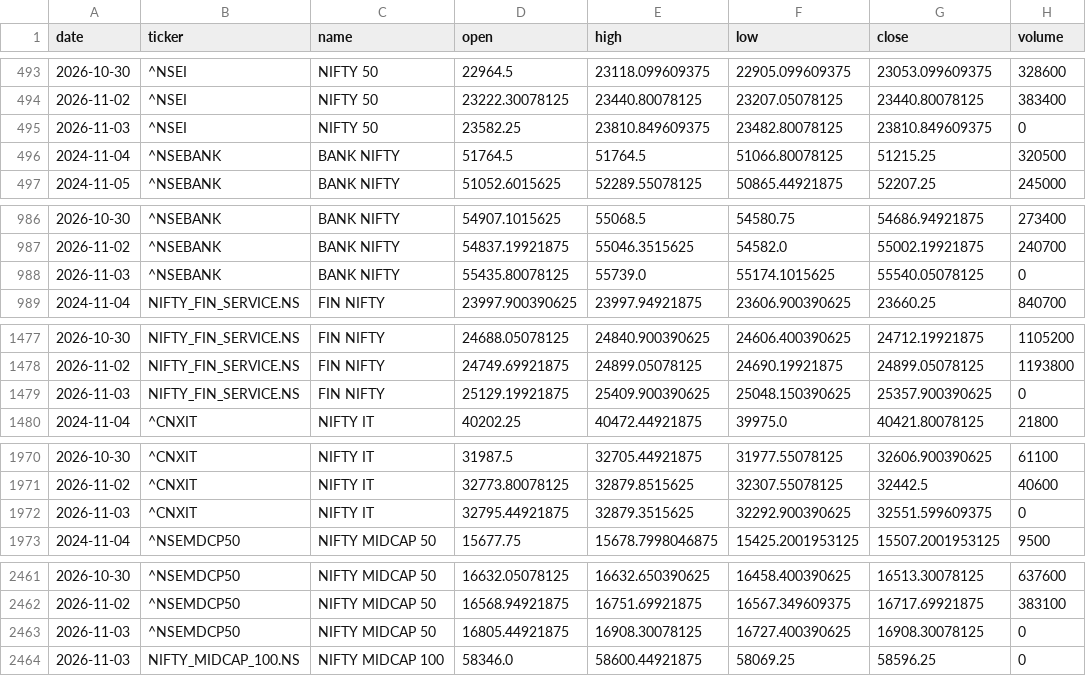
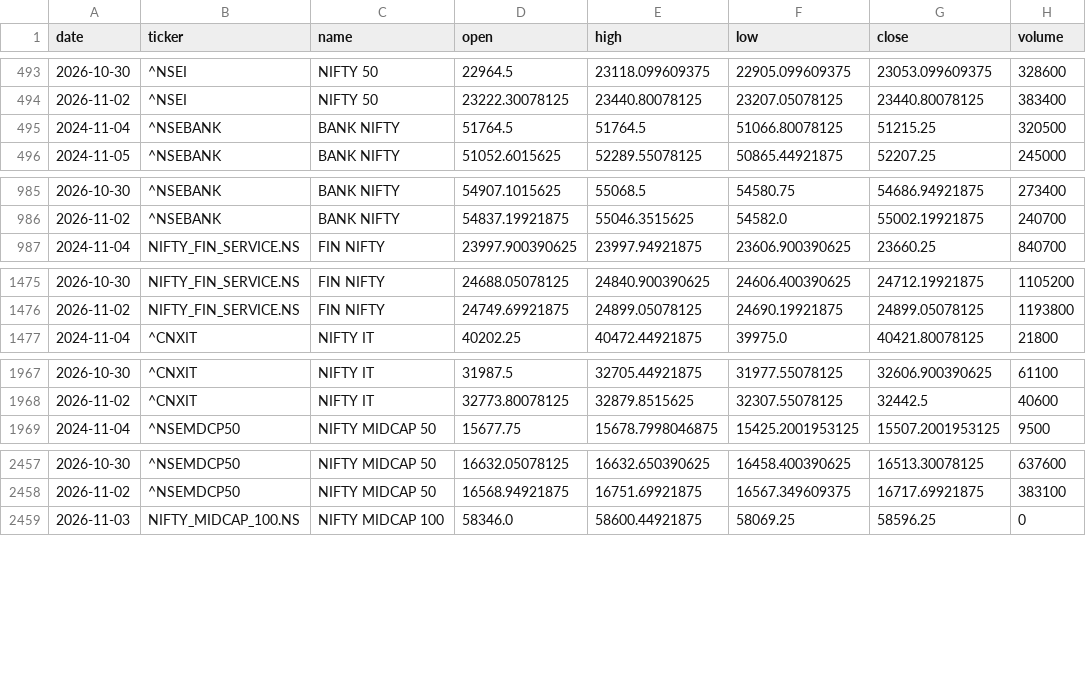
Before and after one commit to aryachirag02/swing-desk, a CSV file: data/indices.csv, drawn as a sheet; only a part is shown, gaps mark what is left out; the diff covers the shown part only.

```diff
--- a/data/indices.csv
+++ b/data/indices.csv
@@ -494,3 +494,2 @@ date,ticker,name,open,high,low,close,volume
 2026-11-02,^NSEI,NIFTY 50,23222.30078125,23440.80078125,23207.05078125,23440.80078125,383400
-2026-11-03,^NSEI,NIFTY 50,23582.25,23810.849609375,23482.80078125,23810.849609375,0
 2024-11-04,^NSEBANK,BANK NIFTY,51764.5,51764.5,51066.80078125,51215.25,320500
@@ -987,3 +986,2 @@ date,ticker,name,open,high,low,close,volume
 2026-11-02,^NSEBANK,BANK NIFTY,54837.19921875,55046.3515625,54582.0,55002.19921875,240700
-2026-11-03,^NSEBANK,BANK NIFTY,55435.80078125,55739.0,55174.1015625,55540.05078125,0
 2024-11-04,NIFTY_FIN_SERVICE.NS,FIN NIFTY,23997.900390625,23997.94921875,23606.900390625,23660.25,840700
@@ -1478,3 +1476,2 @@ date,ticker,name,open,high,low,close,volume
 2026-11-02,NIFTY_FIN_SERVICE.NS,FIN NIFTY,24749.69921875,24899.05078125,24690.19921875,24899.05078125,1193800
-2026-11-03,NIFTY_FIN_SERVICE.NS,FIN NIFTY,25129.19921875,25409.900390625,25048.150390625,25357.900390625,0
 2024-11-04,^CNXIT,NIFTY IT,40202.25,40472.44921875,39975.0,40421.80078125,21800
@@ -1971,3 +1968,2 @@ date,ticker,name,open,high,low,close,volume
 2026-11-02,^CNXIT,NIFTY IT,32773.80078125,32879.8515625,32307.55078125,32442.5,40600
-2026-11-03,^CNXIT,NIFTY IT,32795.44921875,32879.3515625,32292.900390625,32551.599609375,0
 2024-11-04,^NSEMDCP50,NIFTY MIDCAP 50,15677.75,15678.7998046875,15425.2001953125,15507.2001953125,9500
@@ -2462,3 +2458,2 @@ date,ticker,name,open,high,low,close,volume
 2026-11-02,^NSEMDCP50,NIFTY MIDCAP 50,16568.94921875,16751.69921875,16567.349609375,16717.69921875,383100
-2026-11-03,^NSEMDCP50,NIFTY MIDCAP 50,16805.44921875,16908.30078125,16727.400390625,16908.30078125,0
 2026-11-03,NIFTY_MIDCAP_100.NS,NIFTY MIDCAP 100,58346.0,58600.44921875,58069.25,58596.25,0
```
Also changed, not shown: 8 removed rows elsewhere in this file, 5 other files.
